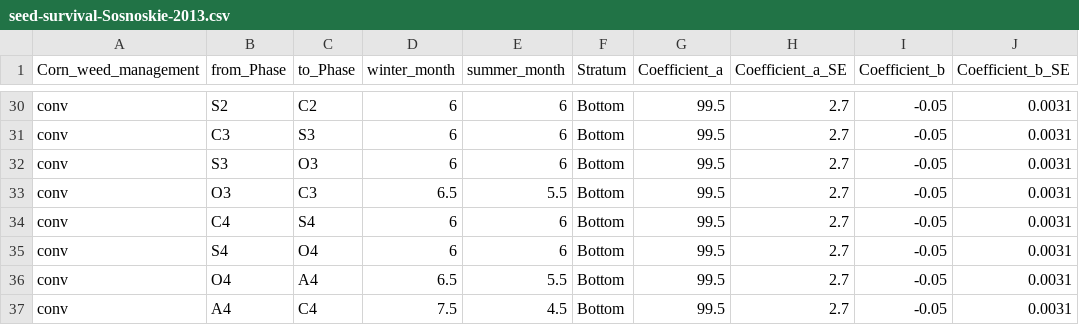
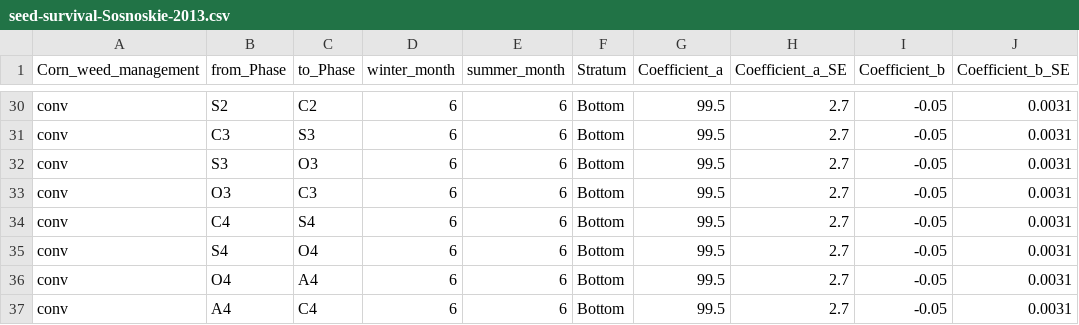
Before and after one commit to hnguyen19/matrix-prospective, a CSV file: 2-Data/Raw/seed-survival-Sosnoskie-2013.csv, drawn as a sheet; only a part is shown, gaps mark what is left out; the diff covers the shown part only.

```diff
--- a/2-Data/Raw/seed-survival-Sosnoskie-2013.csv
+++ b/2-Data/Raw/seed-survival-Sosnoskie-2013.csv
@@ -32,6 +32,6 @@ conv,C3,S3,6,6,Bottom,99.5,2.7,-0.05,0.0031
 conv,S3,O3,6,6,Bottom,99.5,2.7,-0.05,0.0031
-conv,O3,C3,6.5,5.5,Bottom,99.5,2.7,-0.05,0.0031
+conv,O3,C3,6,6,Bottom,99.5,2.7,-0.05,0.0031
 conv,C4,S4,6,6,Bottom,99.5,2.7,-0.05,0.0031
 conv,S4,O4,6,6,Bottom,99.5,2.7,-0.05,0.0031
-conv,O4,A4,6.5,5.5,Bottom,99.5,2.7,-0.05,0.0031
-conv,A4,C4,7.5,4.5,Bottom,99.5,2.7,-0.05,0.0031
+conv,O4,A4,6,6,Bottom,99.5,2.7,-0.05,0.0031
+conv,A4,C4,6,6,Bottom,99.5,2.7,-0.05,0.0031
```
Also changed, not shown: 18 edited cells elsewhere in this file, 7 other files.
